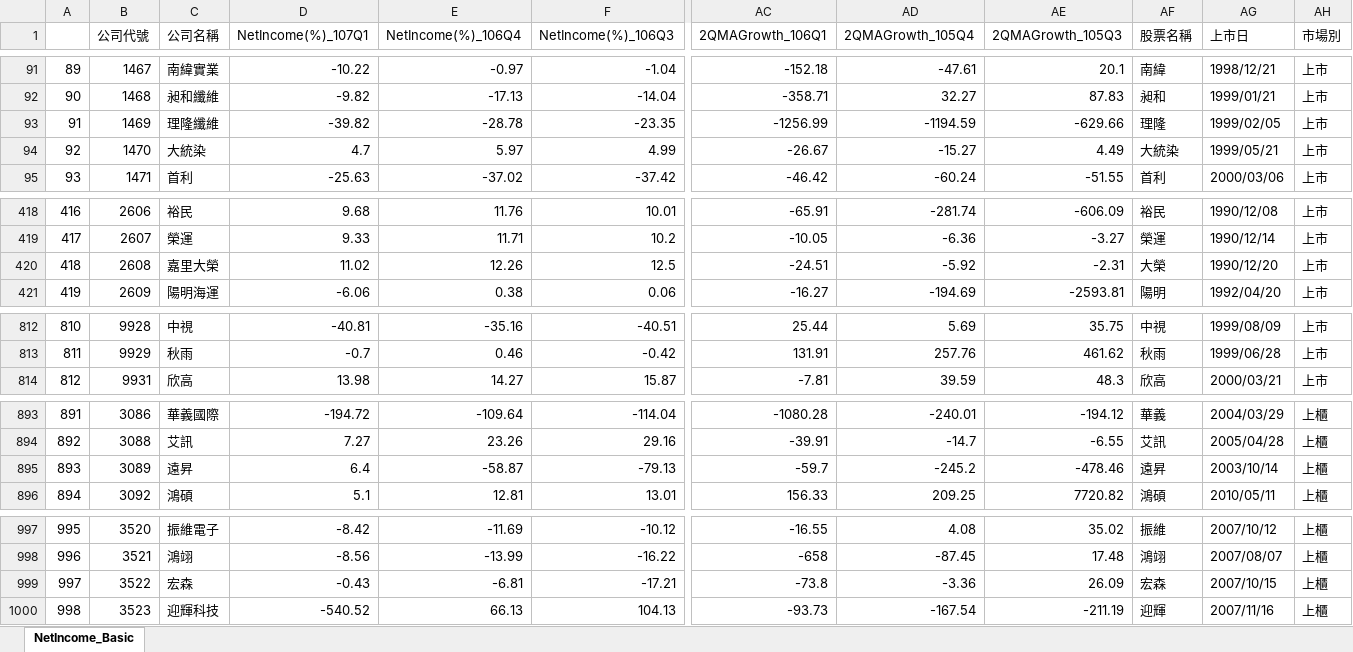
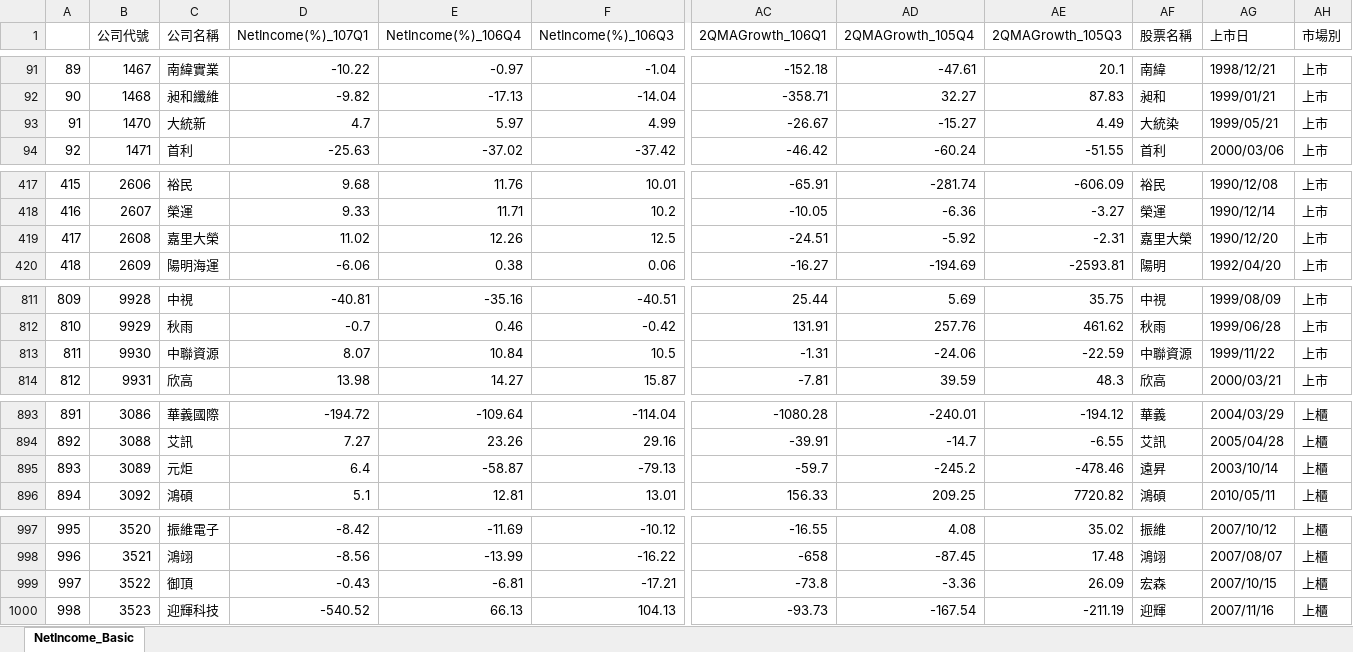
Before and after one commit to weishiny/PythonProgram, an Excel workbook: Styled_Basic_Perspective_NetIncome.xlsx, sheet NetIncome_Basic, drawn as a sheet; only a part is shown, gaps mark what is left out; values as stored, in another font and other column widths than the file's, no cell formats; removed rows and columns are numbered as before the commit, all else as after; rows hold the shown columns only; the diff covers the shown part only; the diff names each change by its address in the sheet, - before the commit and + after, or states it on an @@ line.

```diff
--- a/Styled_Basic_Perspective_NetIncome.xlsx (sheet NetIncome_Basic)
+++ b/Styled_Basic_Perspective_NetIncome.xlsx (sheet NetIncome_Basic)
-row 93: 91 | 1469 | 理隆纖維 | -39.82 | -28.78 | -23.35 | -1256.99 | -1194.59 | -629.66 | 理隆 | 1999/02/05 | 上市
@@ column A renumbered between rows 93 and 812 @@
-C93 (公司名稱): 大統染
+C93 (公司名稱): 大統新
-AF419 (股票名稱): 大榮
+AF419 (股票名稱): 嘉里大榮
+row 813: 811 | 9930 | 中聯資源 | 8.07 | 10.84 | 10.5 | -1.31 | -24.06 | -22.59 | 中聯資源 | 1999/11/22 | 上市
-C895 (公司名稱): 遠昇
+C895 (公司名稱): 元炬
-C999 (公司名稱): 宏森
+C999 (公司名稱): 御頂
```
Also changed, not shown: 2 edited cells elsewhere in this sheet, cell formats, Styled_Basic_Perspective_EPS.xlsx, Styled_Basic_Perspective_GrossProfit.xlsx, 10 other files.
